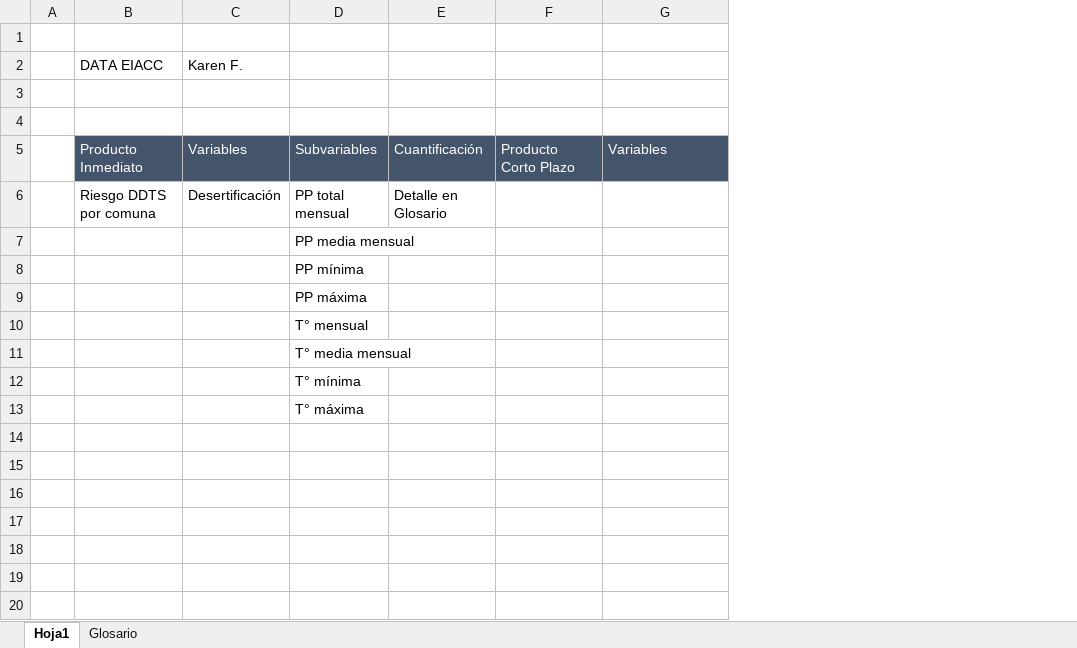
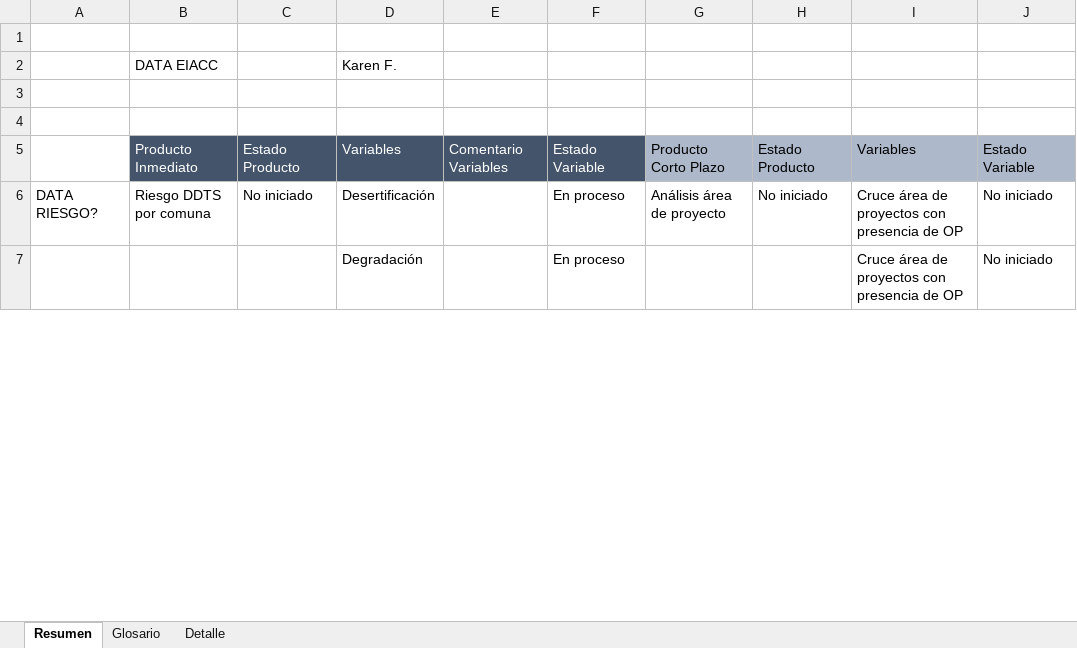
Before and after one commit to Sud-Austral/DATA-EIACC, an Excel workbook: DATA EIACC.xlsx, sheet Resumen, drawn as a sheet; only a part is shown; values as stored, in another font and other column widths than the file's, no borders; removed rows and columns are numbered as before the commit, all else as after; the diff covers the shown part only; the diff names each change by its address in the sheet, - before the commit and + after, or states it on an @@ line.

```diff
--- a/DATA EIACC.xlsx (sheet Resumen)
+++ b/DATA EIACC.xlsx (sheet Resumen)
-sheet tab: Hoja1
+sheet tab: Resumen
+sheet tab: Detalle
-column A, empty
+column A, row 6: DATA RIESGO?
+column C, rows 5-6: Estado Producto | No iniciado
-column D, rows 5-7: Subvariables | PP total mensual | PP media mensual
-column E, rows 5-6: Cuantificación | Detalle en Glosario
+column E, row 5: Comentario Variables
+column F, rows 5-7: Estado Variable | En proceso | En proceso
+column H, rows 5-6: Estado Producto | No iniciado
+column J, rows 5-7: Estado Variable | No iniciado | No iniciado
@@ G5 fill: #44546A → #ADB9CA, text colour: #FFFFFF → black @@
@@ I5 fill: #44546A → #ADB9CA, text colour: #FFFFFF → black @@
-G6: (empty)
+G6: Análisis área de proyecto
-I6:I7: (empty)
+I6:I7: Cruce área de proyectos con presencia de OP
-D7 (Karen F.): (empty)
+D7 (Karen F.): Degradación
-row 8:  |  |  | PP mínima
-row 9:  |  |  | PP máxima
-row 10:  |  |  | T° mensual
-row 11:  |  |  | T° media mensual
-row 12:  |  |  | T° mínima
-row 13:  |  |  | T° máxima
-row 14: (empty)
-row 15: (empty)
-row 16: (empty)
-row 17: (empty)
-row 18: (empty)
-row 19: (empty)
-row 20: (empty)
```
Also changed, not shown: 20 added rows and 6 removed rows elsewhere in this sheet, sheet Glosario, charts or pictures, 2 other files.
